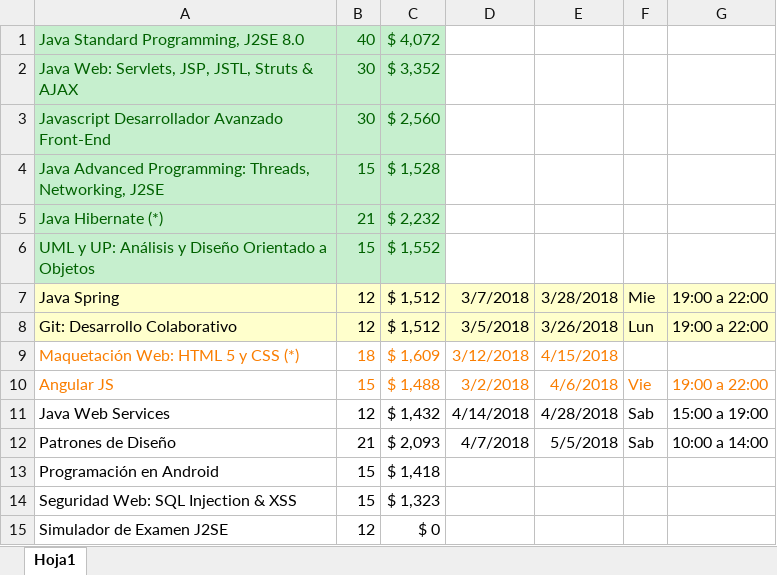
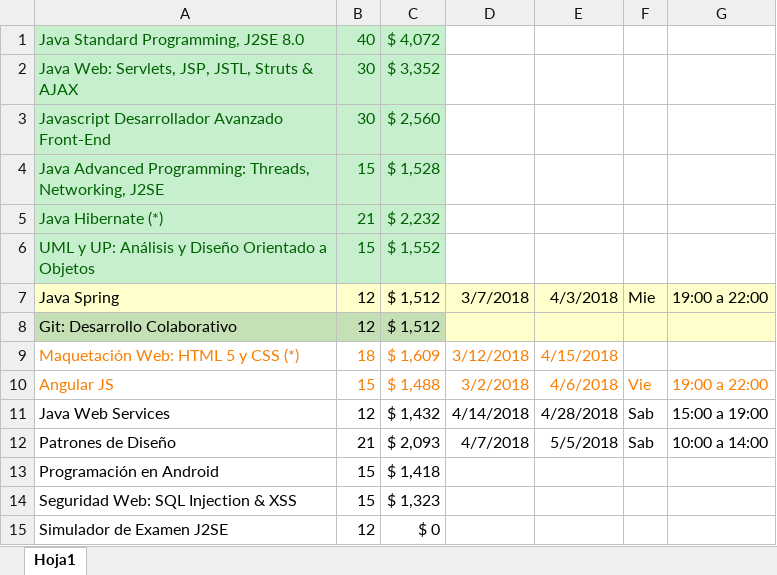
Before and after one commit to jealcode/educacionit, an Excel workbook: calendario.xlsx, sheet Hoja1, drawn as a sheet; values as stored, in another font and other column widths than the file's, no borders; the diff names each change by its address in the sheet, - before the commit and + after, or states it on an @@ line.

```diff
--- a/calendario.xlsx (sheet Hoja1)
+++ b/calendario.xlsx (sheet Hoja1)
-E7: 3/28/2018
+E7: 4/3/2018
-A8:C8 fill: #FFFFCC
+A8:C8 fill: #C5E0B4
-D8: 3/5/2018
+D8: (empty)
-E8: 3/26/2018
+E8: (empty)
-F8: Lun
+F8: (empty)
-G8: 19:00 a 22:00
+G8: (empty)
```
Also changed, not shown: Test.xlsx.
